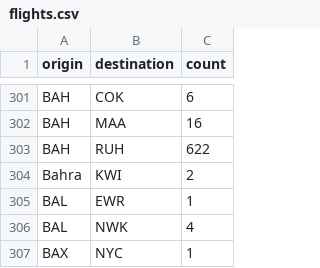
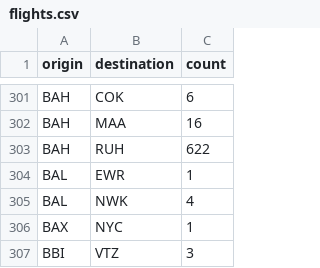
Before and after one commit to loragabor/portmap, a CSV file: data/flights.csv, drawn as a sheet; only a part is shown, gaps mark what is left out; the shorter side is filled out with more unchanged rows; the diff names each change by its address in the sheet, - before the commit and + after, or states it on an @@ line.

Commit message:
data change

```diff
--- a/data/flights.csv
+++ b/data/flights.csv
-row 304: Bahra | KWI | 2
```
